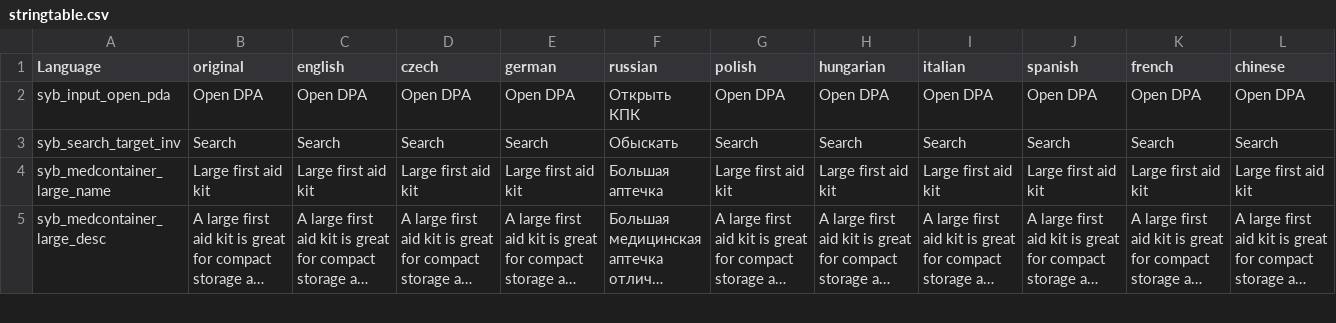
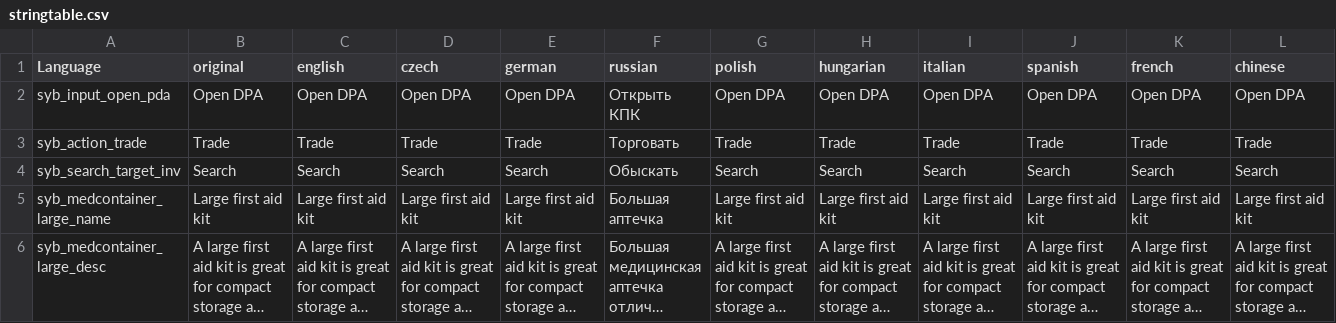
Before and after one commit to TerjeBruoygard/SyberiaScripts, a CSV file: src/languagecore/stringtable.csv, drawn as a sheet; only a part is shown; long unchanged cells end in …; rows hold the shown columns only; the diff names each change by its address in the sheet, - before the commit and + after, or states it on an @@ line.

```diff
--- a/src/languagecore/stringtable.csv
+++ b/src/languagecore/stringtable.csv
+row 3: syb_action_trade | Trade | Trade | Trade | Trade | Торговать | Trade | Trade | Trade | Trade | Trade | Trade
```
Also changed, not shown: 12 other files.
